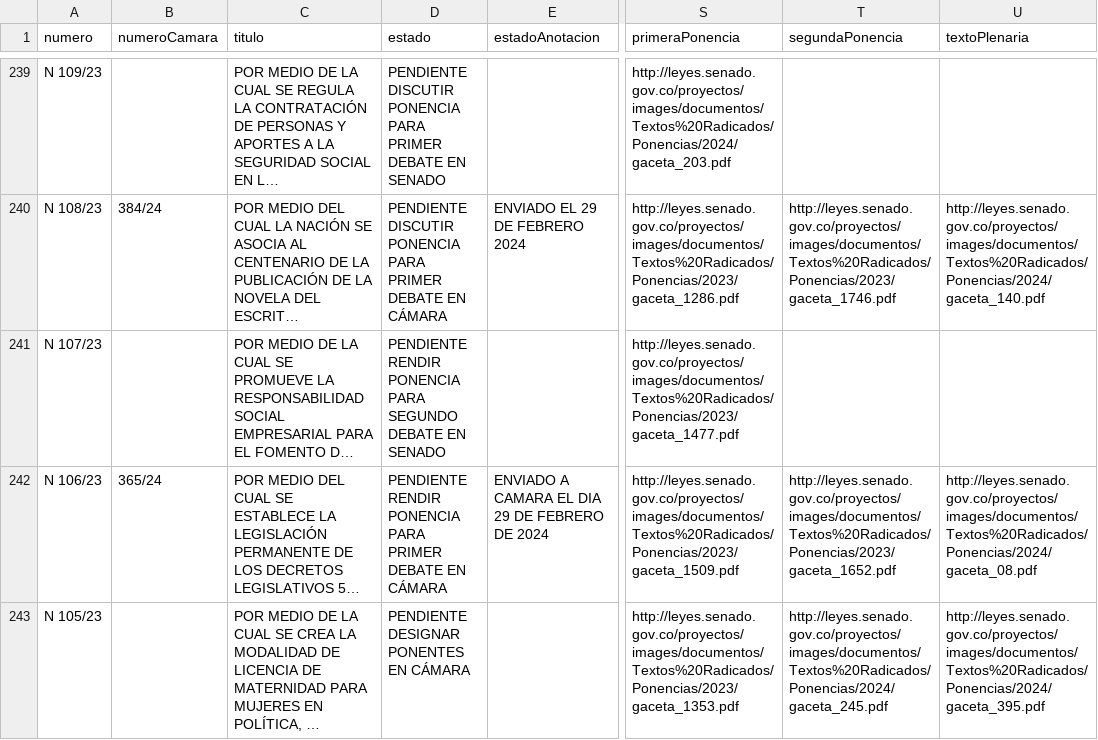
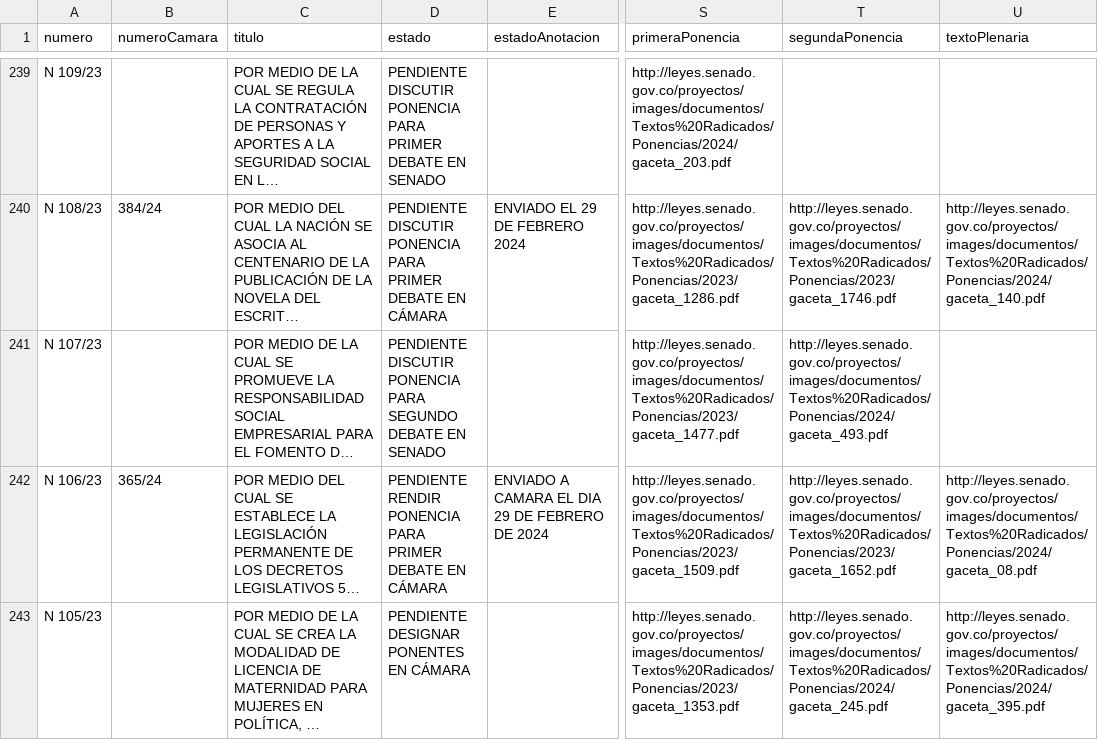
Before and after one commit to muniter/senado_crawler, a CSV file: output/data_2022-2026.csv, drawn as a sheet; only a part is shown, gaps mark what is left out; long unchanged cells end in …; the diff covers the shown part only; the diff names each change by its address in the sheet, - before the commit and + after, or states it on an @@ line.

```diff
--- a/output/data_2022-2026.csv
+++ b/output/data_2022-2026.csv
-D241 (estado): PENDIENTE RENDIR PONENCIA PARA…
+D241 (estado): PENDIENTE DISCUTIR PONENCIA PARA…
-T241 (segundaPonencia): (empty)
+T241 (segundaPonencia): http://leyes.senado.gov.co/proyectos/images/documentos/Textos%20Radicados/Ponencias/2024/gaceta_493.pdf
```
Also changed, not shown: 32 edited cells elsewhere in this file, 2 other files.
